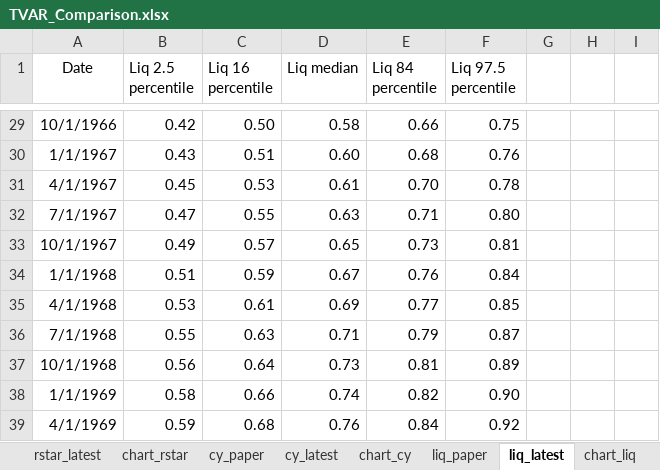
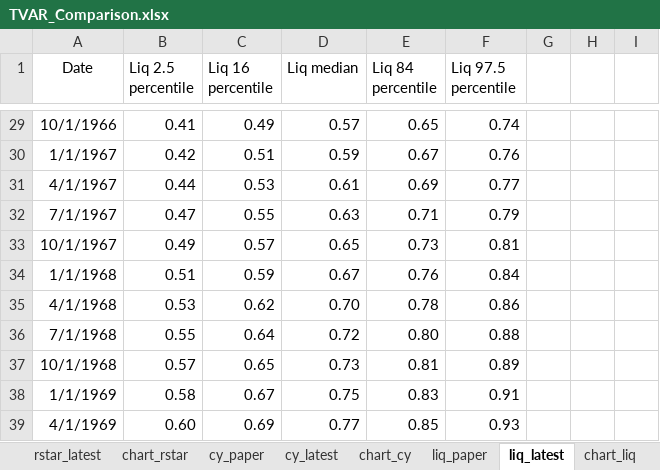
Before and after one commit to rmmomin/rstarBrookings2017, an Excel workbook: update/TVAR_Comparison.xlsx, sheet liq_latest, drawn as a sheet; only a part is shown, gaps mark what is left out; values as stored, in another font and other column widths than the file's, no borders; the diff covers the shown part only; the diff names each change by its address in the sheet, - before the commit and + after, or states it on an @@ line.

```diff
--- a/update/TVAR_Comparison.xlsx (sheet liq_latest)
+++ b/update/TVAR_Comparison.xlsx (sheet liq_latest)
-B29 (Liq 2.5 percentile): 0.42
+B29 (Liq 2.5 percentile): 0.41
-C29 (Liq 16 percentile): 0.50
+C29 (Liq 16 percentile): 0.49
-D29 (Liq median): 0.58
+D29 (Liq median): 0.57
-E29 (Liq 84 percentile): 0.66
+E29 (Liq 84 percentile): 0.65
-F29 (Liq 97.5 percentile): 0.75
+F29 (Liq 97.5 percentile): 0.74
-B30 (Liq 2.5 percentile): 0.43
+B30 (Liq 2.5 percentile): 0.42
-D30 (Liq median): 0.60
+D30 (Liq median): 0.59
-E30 (Liq 84 percentile): 0.68
+E30 (Liq 84 percentile): 0.67
-B31 (Liq 2.5 percentile): 0.45
+B31 (Liq 2.5 percentile): 0.44
-E31 (Liq 84 percentile): 0.70
+E31 (Liq 84 percentile): 0.69
-F31 (Liq 97.5 percentile): 0.78
+F31 (Liq 97.5 percentile): 0.77
-F32 (Liq 97.5 percentile): 0.80
+F32 (Liq 97.5 percentile): 0.79
-C35 (Liq 16 percentile): 0.61
+C35 (Liq 16 percentile): 0.62
-D35 (Liq median): 0.69
+D35 (Liq median): 0.70
-E35 (Liq 84 percentile): 0.77
+E35 (Liq 84 percentile): 0.78
-F35 (Liq 97.5 percentile): 0.85
+F35 (Liq 97.5 percentile): 0.86
-C36 (Liq 16 percentile): 0.63
+C36 (Liq 16 percentile): 0.64
-D36 (Liq median): 0.71
+D36 (Liq median): 0.72
-E36 (Liq 84 percentile): 0.79
+E36 (Liq 84 percentile): 0.80
-F36 (Liq 97.5 percentile): 0.87
+F36 (Liq 97.5 percentile): 0.88
-B37 (Liq 2.5 percentile): 0.56
+B37 (Liq 2.5 percentile): 0.57
-C37 (Liq 16 percentile): 0.64
+C37 (Liq 16 percentile): 0.65
-C38 (Liq 16 percentile): 0.66
+C38 (Liq 16 percentile): 0.67
-D38 (Liq median): 0.74
+D38 (Liq median): 0.75
-E38 (Liq 84 percentile): 0.82
+E38 (Liq 84 percentile): 0.83
-F38 (Liq 97.5 percentile): 0.90
+F38 (Liq 97.5 percentile): 0.91
-B39 (Liq 2.5 percentile): 0.59
+B39 (Liq 2.5 percentile): 0.60
-C39 (Liq 16 percentile): 0.68
+C39 (Liq 16 percentile): 0.69
-D39 (Liq median): 0.76
+D39 (Liq median): 0.77
-E39 (Liq 84 percentile): 0.84
+E39 (Liq 84 percentile): 0.85
-F39 (Liq 97.5 percentile): 0.92
+F39 (Liq 97.5 percentile): 0.93
```
Also changed, not shown: 6 added rows, 5 removed rows and 977 edited cells elsewhere in this sheet, sheet rstar_latest, sheet cy_latest, sheet safe_latest, charts or pictures, 1 other file.
